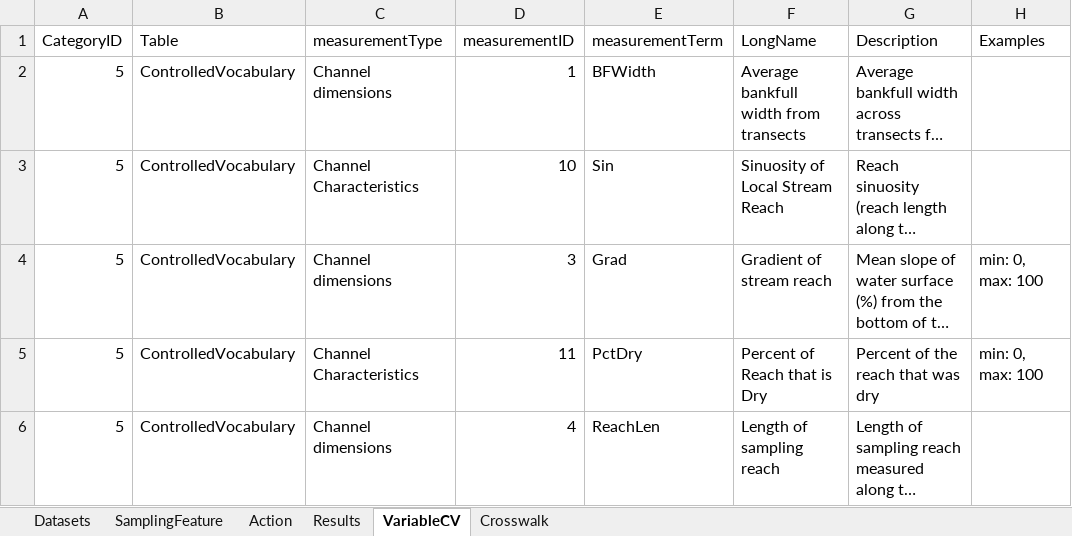
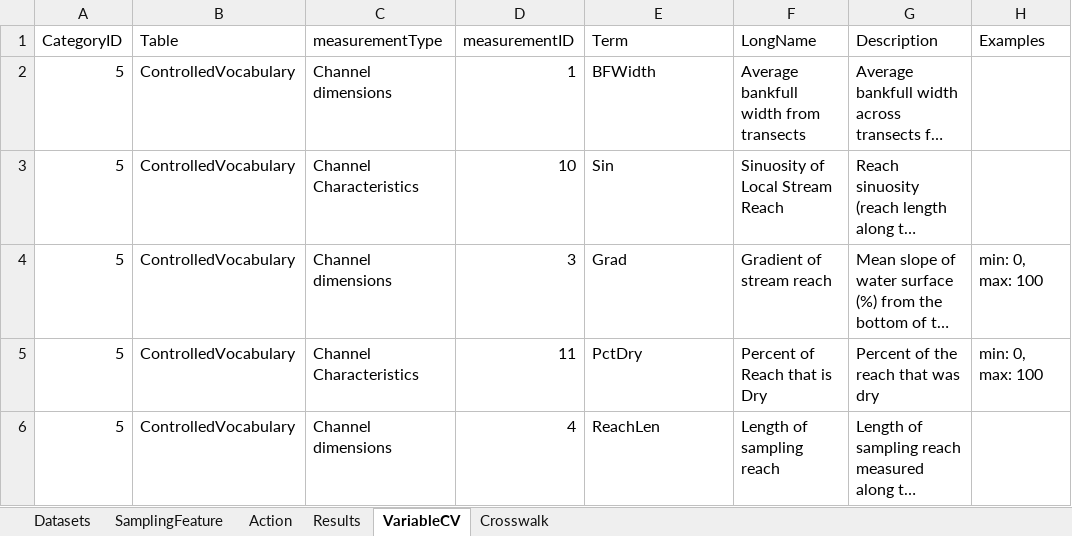
Before and after one commit to rascully/Stream-Monitoring-Data-Exchange-Specifications, an Excel workbook: Tables/ODM2_DarwinCore_StreamHabitat_ExchangeSpecifications.xlsx, sheet VariableCV, drawn as a sheet; only a part is shown; long unchanged cells end in …; values as stored, in another font and other column widths than the file's, no borders; the diff names each change by its address in the sheet, - before the commit and + after, or states it on an @@ line.

```diff
--- a/Tables/ODM2_DarwinCore_StreamHabitat_ExchangeSpecifications.xlsx (sheet VariableCV)
+++ b/Tables/ODM2_DarwinCore_StreamHabitat_ExchangeSpecifications.xlsx (sheet VariableCV)
-E1: measurementTerm
+E1: Term
```
Also changed, not shown: sheet Crosswalk, sheet Datasets, Data/Metadata.xlsx, 6 other files.
